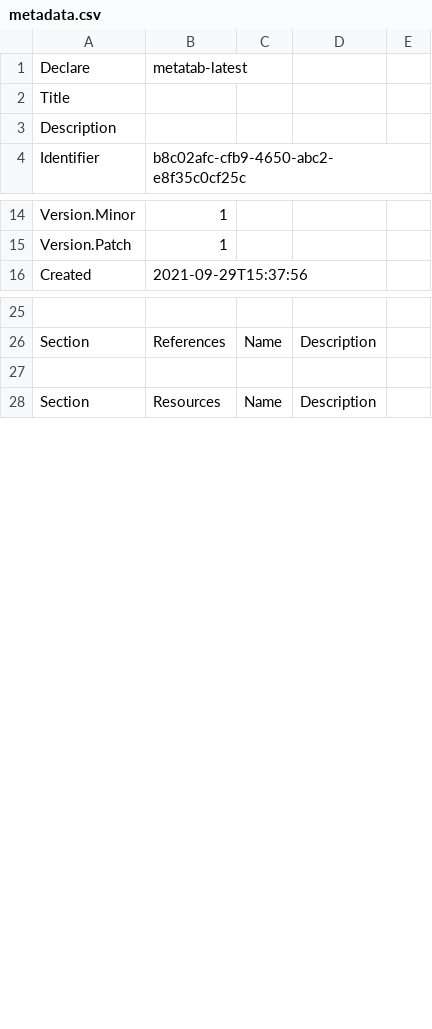
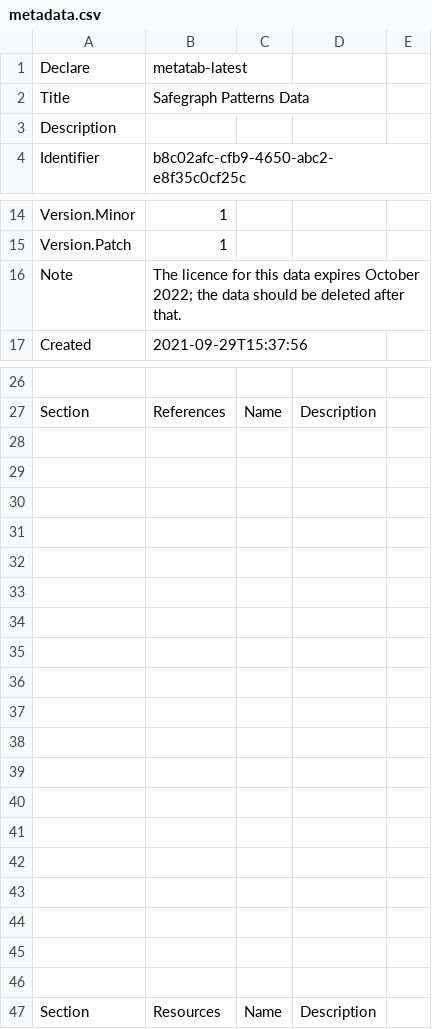
Before and after one commit to metatab-packages/safegraph.com-patterns, a CSV file: metadata.csv, drawn as a sheet; only a part is shown, gaps mark what is left out; the diff names each change by its address in the sheet, - before the commit and + after, or states it on an @@ line.

```diff
--- a/metadata.csv
+++ b/metadata.csv
-B2: (empty)
+B2: Safegraph Patterns Data
+row 16: Note | The licence for this data expires October 2022; the data should be deleted after that.
+row 28: (empty)
+row 29: (empty)
+row 30: (empty)
+row 31: (empty)
+row 32: (empty)
+row 33: (empty)
+row 34: (empty)
+row 35: (empty)
+row 36: (empty)
+row 37: (empty)
+row 38: (empty)
+row 39: (empty)
+row 40: (empty)
+row 41: (empty)
+row 42: (empty)
+row 43: (empty)
+row 44: (empty)
+row 45: (empty)
```
